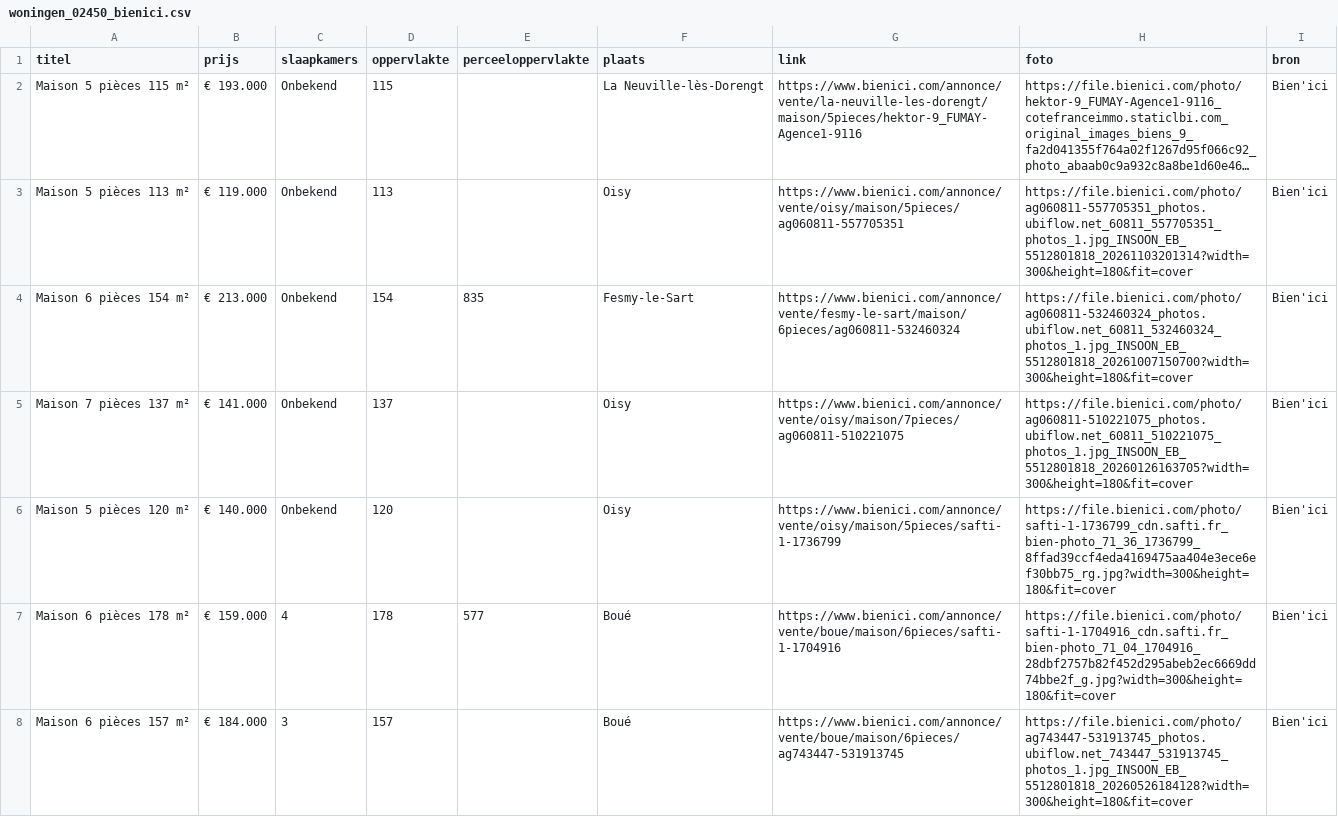
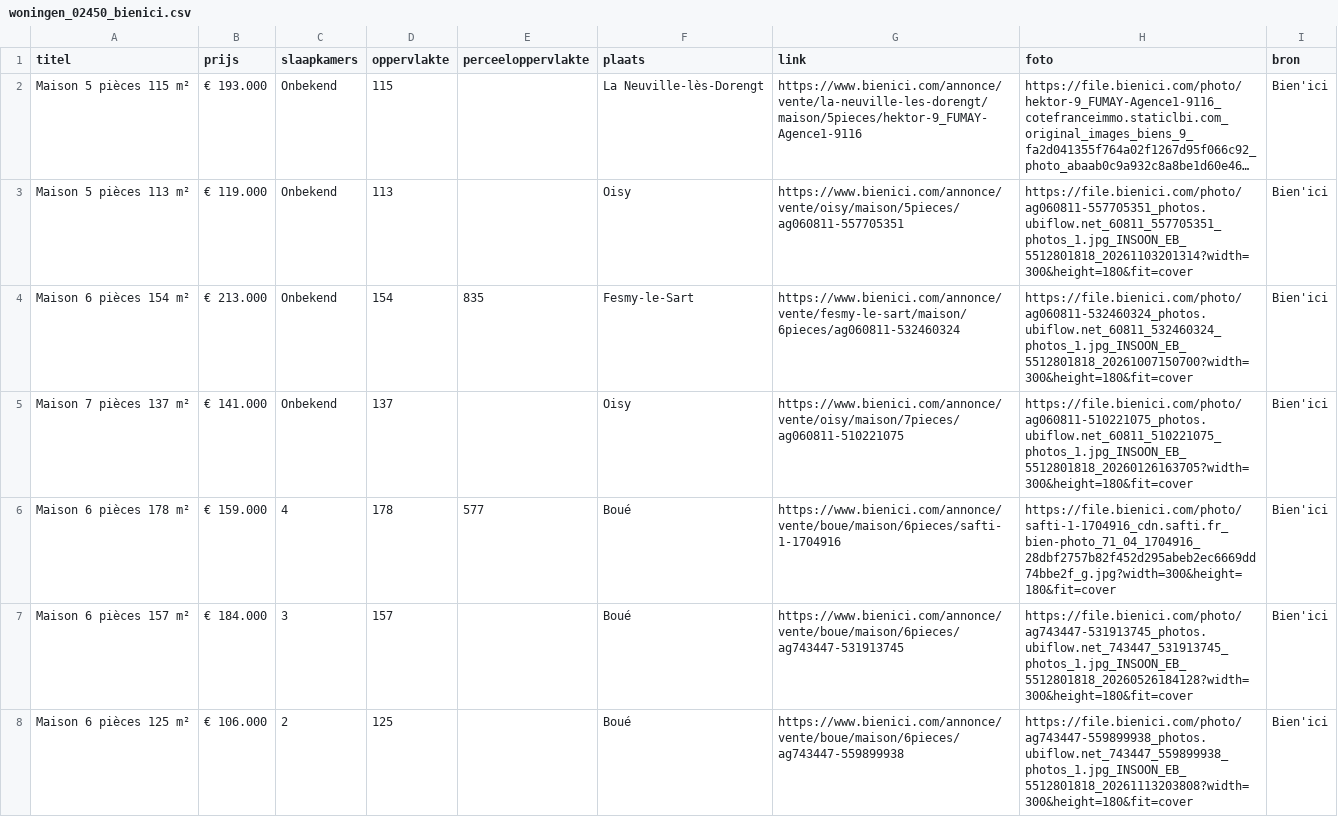
Before and after one commit to janvijverberg918/Huizenzoeker-Frankrijk, a CSV file: woningen_02450_bienici.csv, drawn as a sheet; only a part is shown; the shorter side is filled out with more unchanged rows; long unchanged cells end in …; the diff names each change by its address in the sheet, - before the commit and + after, or states it on an @@ line.

```diff
--- a/woningen_02450_bienici.csv
+++ b/woningen_02450_bienici.csv
-row 6: Maison 5 pièces 120 m² | € 140.000 | Onbekend | 120 |  | Oisy | https://www.bienici.com/annonce/vente/oisy/maison/5pieces/safti-1-1736799 | https://file.bienici.com/photo/safti-1-1736799_cdn.safti.fr_bien-photo_71_36_1736799_8ffad39ccf4eda4169475aa404e3ece6ef30bb75_rg.jpg?width=300&height=180&fit=cover | Bien'ici
```
Also changed, not shown: woningen_02360_bienici.csv, woningen_08090_bienici.csv, 9 other files.
